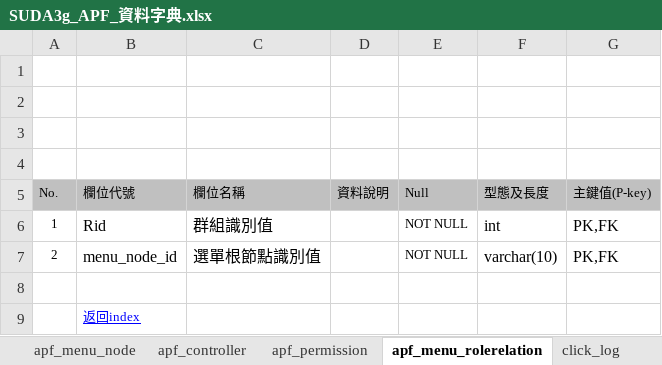
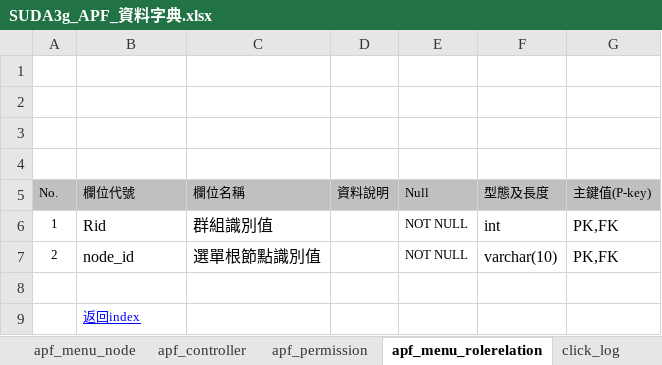
Before and after one commit to OldtreeChen/Suda3g, an Excel workbook: APF/Schema/SUDA3g_APF_資料字典.xlsx, sheet apf_menu_rolerelation, drawn as a sheet; values as stored, in another font and other column widths than the file's, no borders; charts and pictures not drawn; the diff names each change by its address in the sheet, - before the commit and + after, or states it on an @@ line.

```diff
--- a/APF/Schema/SUDA3g_APF_資料字典.xlsx (sheet apf_menu_rolerelation)
+++ b/APF/Schema/SUDA3g_APF_資料字典.xlsx (sheet apf_menu_rolerelation)
-B7 (欄位代號): menu_node_id
+B7 (欄位代號): node_id
```
Also changed, not shown: sheet click_log, sheet apf_action_log, sheet login_log, sheet apf_session_log, sheet apf_menu_root, sheet apf_menu_node.
